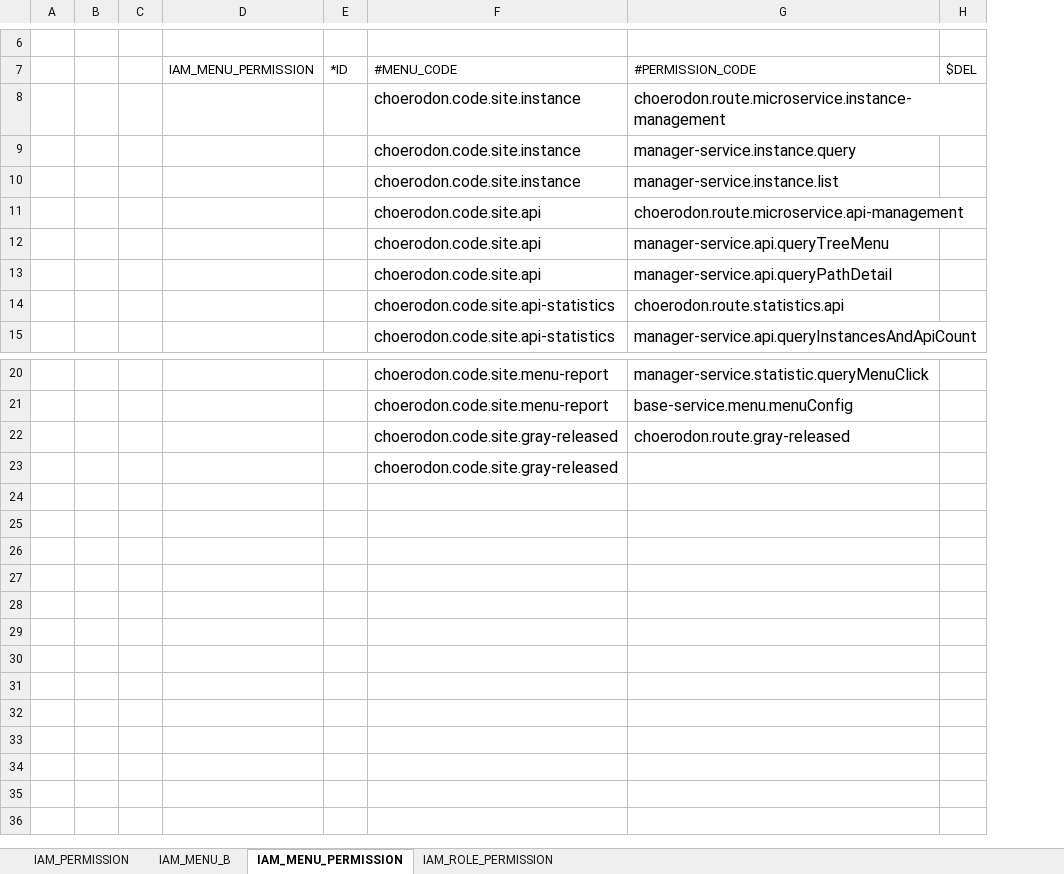
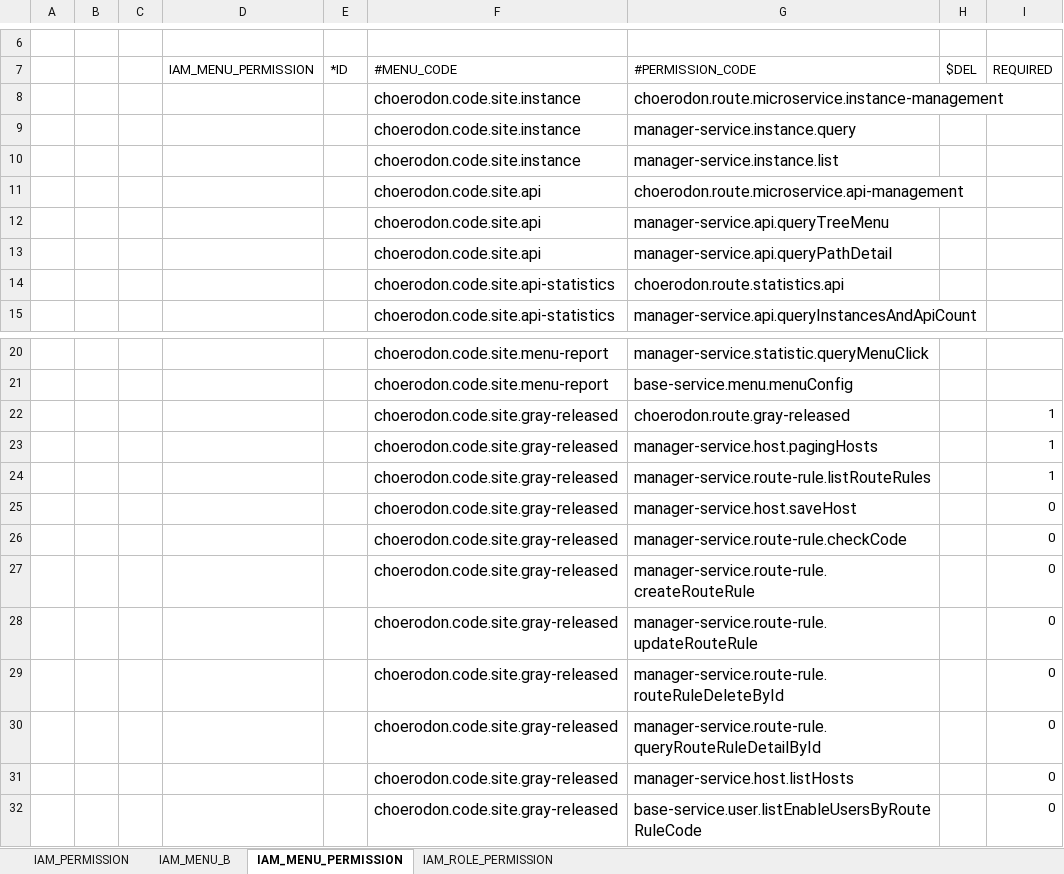
Before and after one commit to choerodon/manager-service, an Excel workbook: src/main/resources/script/meta/micro-service-init-data.xlsx, sheet IAM_MENU_PERMISSION, drawn as a sheet; only a part is shown, gaps mark what is left out; values as stored, in another font and other column widths than the file's, no borders; the diff names each change by its address in the sheet, - before the commit and + after, or states it on an @@ line.

Commit message:
[IMP] 补充灰度发布菜单接口权限

```diff
--- a/src/main/resources/script/meta/micro-service-init-data.xlsx (sheet IAM_MENU_PERMISSION)
+++ b/src/main/resources/script/meta/micro-service-init-data.xlsx (sheet IAM_MENU_PERMISSION)
+column I (REQUIRED), rows 22-23: 1 | 1
-G23 (#PERMISSION_CODE): (empty)
+G23 (#PERMISSION_CODE): manager-service.host.pagingHosts
+row 24:  |  |  |  |  | choerodon.code.site.gray-released | manager-service.route-rule.listRouteRules |  | 1
+row 25:  |  |  |  |  | choerodon.code.site.gray-released | manager-service.host.saveHost |  | 0
+row 26:  |  |  |  |  | choerodon.code.site.gray-released | manager-service.route-rule.checkCode |  | 0
+row 27:  |  |  |  |  | choerodon.code.site.gray-released | manager-service.route-rule.createRouteRule |  | 0
+row 28:  |  |  |  |  | choerodon.code.site.gray-released | manager-service.route-rule.updateRouteRule |  | 0
+row 29:  |  |  |  |  | choerodon.code.site.gray-released | manager-service.route-rule.routeRuleDeleteById |  | 0
+row 30:  |  |  |  |  | choerodon.code.site.gray-released | manager-service.route-rule.queryRouteRuleDetailById |  | 0
+row 31:  |  |  |  |  | choerodon.code.site.gray-released | manager-service.host.listHosts |  | 0
+row 32:  |  |  |  |  | choerodon.code.site.gray-released | base-service.user.listEnableUsersByRouteRuleCode |  | 0
```
